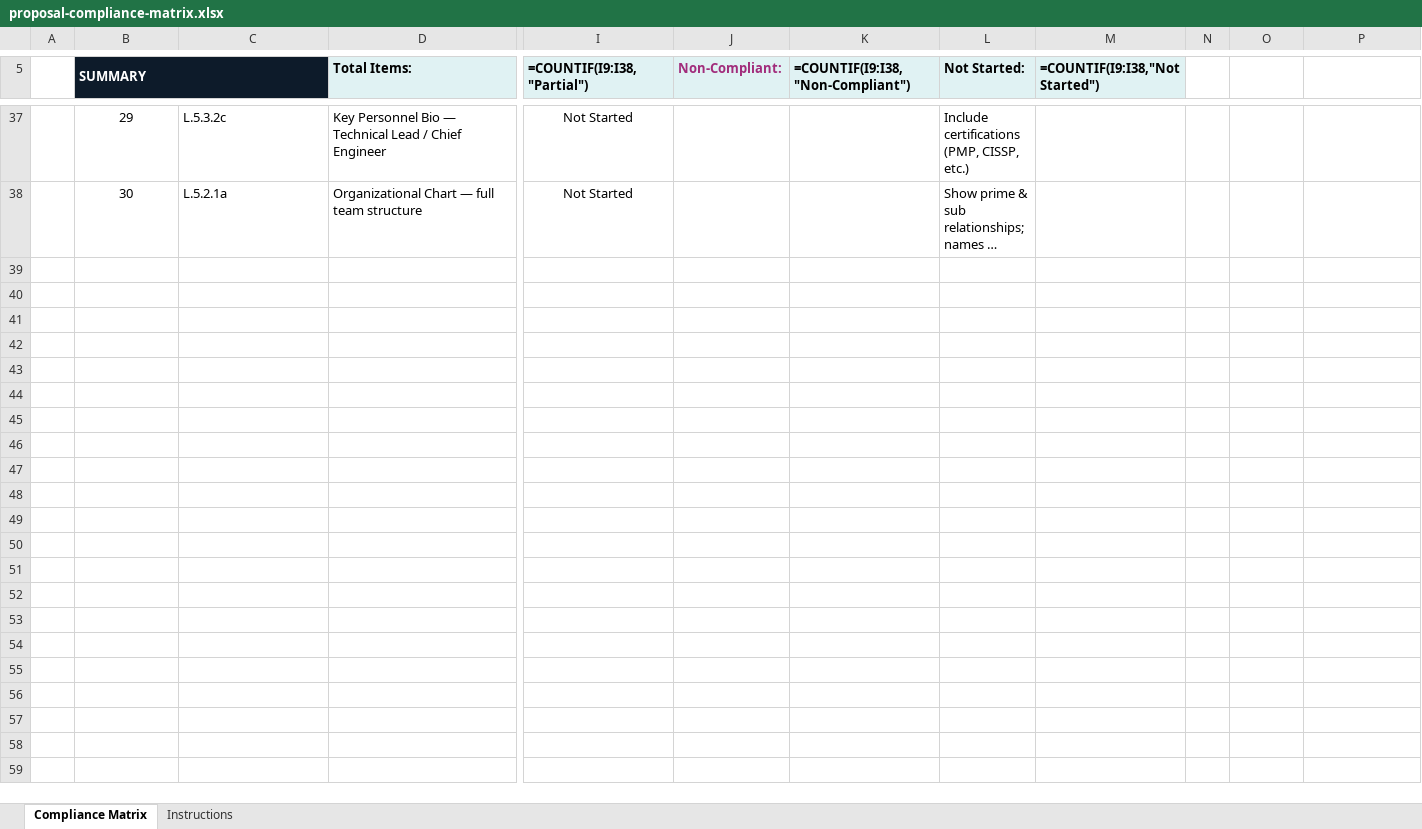
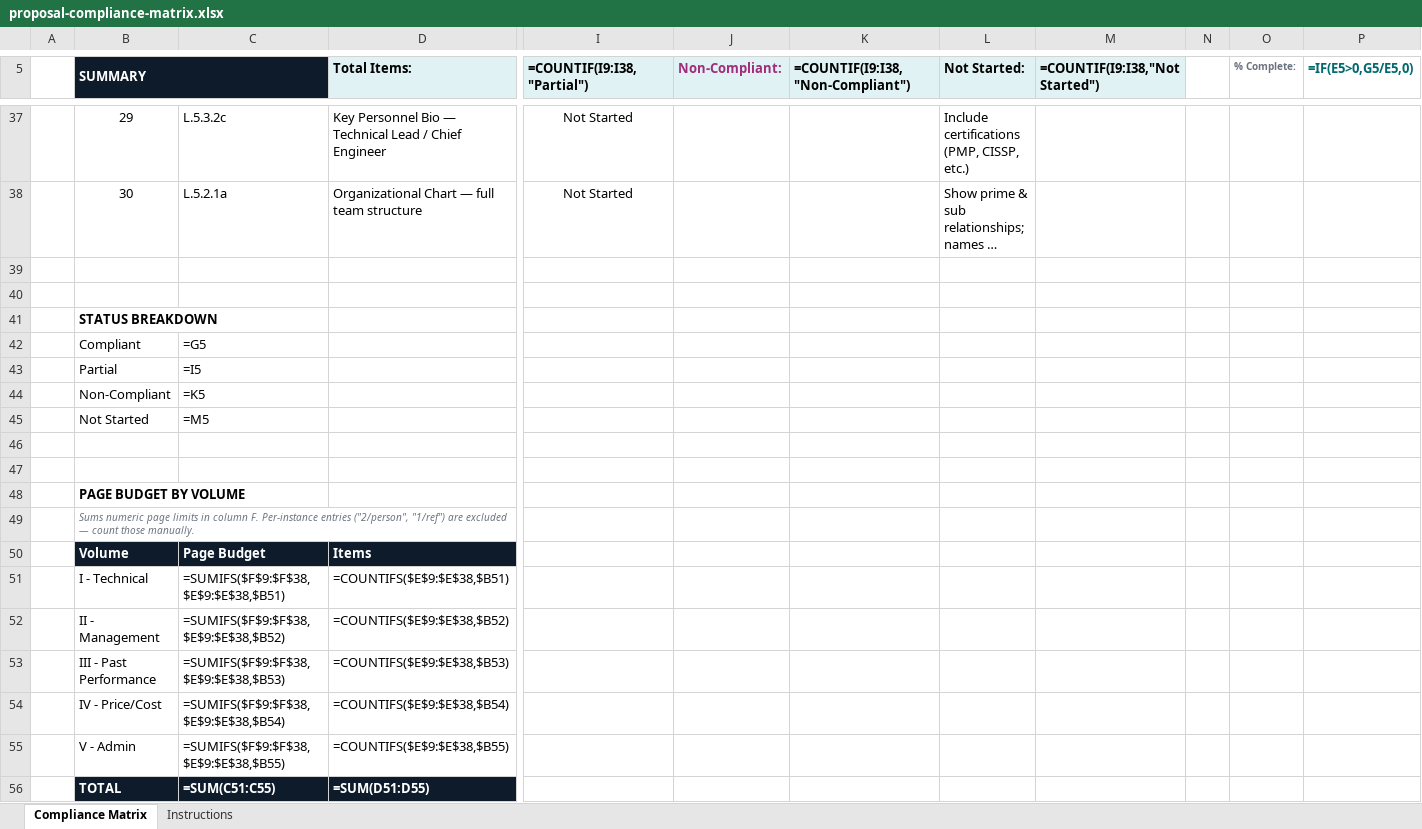
Before and after one commit to jumpmasterguy/acq-pro, an Excel workbook: client/public/products/pack2-proposal-toolkit/proposal-compliance-matrix.xlsx, sheet Compliance Matrix, drawn as a sheet; only a part is shown, gaps mark what is left out; long unchanged cells end in …; values as stored, in another font and other column widths than the file's, no borders; formulas without a stored value are shown as written; charts and pictures and conditional formats not drawn; rows hold the shown columns only; the diff names each change by its address in the sheet, - before the commit and + after, or states it on an @@ line.

Commit message:
Pack 2: fix CLIN total bug, add compliance/coverage/recency tooling
Fixes a real bug and raises the five Proposal Toolkit tools to the same
bar as Pack 1 — every tool now produces something a proposal manager
can act on or print, not just a table to fill in.

pricing-volume-checklist
- BUG: CLIN Pricing Template summed the Unit Price column (G21), adding
  $/MO + $/HR + $/LOT into a meaningless number. Removed; year columns
  and Total are the real rollups. Noted why on the sheet.

proposal-compliance-matrix
- Added % Complete to the summary strip.
- Added Page Budget by Volume — the page limits were tracked per item but
  never totaled, and blowing a volume page limit is a common
  disqualifier. Per-instance limits (2/person, 1/ref) are excluded and
  called out.
- Converted 20 numeric page limits from text to real numbers so they sum.
- Added a status breakdown block + chart.

win-theme-development
- Theme Matrix counted themes per evaluation factor but never flagged a
  weighted factor with zero coverage. Added a GAP/OK check row with red
  highlighting on gaps.

past-performance-template
- Added a Recency Check reading the end year from Period of Performance:
  Current / AGING over 3 yrs / STALE over 5 yrs, per the FAR 15.305
  recency window most RFPs define.

section-lm-decoder
- Weights were text ('15%') so they could not be validated. Added a
  numeric weight column with a total that flags anything not summing to
  100%. Past Performance carries its 20% at the parent row since its
  sub-factors are confidence-rated, not numerically weighted.

Added the single-org license note to all five. Verified every file
recalculates with zero formula errors, and confirmed the GAP flag fires
by clearing a factor's coverage.

```diff
--- a/client/public/products/pack2-proposal-toolkit/proposal-compliance-matrix.xlsx (sheet Compliance Matrix)
+++ b/client/public/products/pack2-proposal-toolkit/proposal-compliance-matrix.xlsx (sheet Compliance Matrix)
-O5: (empty)
+O5: % Complete:
-P5: (empty)
+P5: =IF(E5>0,G5/E5,0)
+row 39: (empty)
+row 40: (empty)
+row 41:  | STATUS BREAKDOWN
+row 42:  | Compliant | =G5
+row 43:  | Partial | =I5
+row 44:  | Non-Compliant | =K5
+row 45:  | Not Started | =M5
+row 46: (empty)
+row 47: (empty)
+row 48:  | PAGE BUDGET BY VOLUME
+row 49:  | Sums numeric page limits in column F. Per-instance entries ("2/person", "1/ref") are excluded — count those manually.
+row 50:  | Volume | Page Budget | Items
+row 51:  | I - Technical | =SUMIFS($F$9:$F$38,$E$9:$E$38,$B51) | =COUNTIFS($E$9:$E$38,$B51)
+row 52:  | II - Management | =SUMIFS($F$9:$F$38,$E$9:$E$38,$B52) | =COUNTIFS($E$9:$E$38,$B52)
+row 53:  | III - Past Performance | =SUMIFS($F$9:$F$38,$E$9:$E$38,$B53) | =COUNTIFS($E$9:$E$38,$B53)
+row 54:  | IV - Price/Cost | =SUMIFS($F$9:$F$38,$E$9:$E$38,$B54) | =COUNTIFS($E$9:$E$38,$B54)
+row 55:  | V - Admin | =SUMIFS($F$9:$F$38,$E$9:$E$38,$B55) | =COUNTIFS($E$9:$E$38,$B55)
+row 56:  | TOTAL | =SUM(C51:C55) | =SUM(D51:D55)
```
Also changed, not shown: sheet Instructions, charts or pictures, client/public/products/pack2-proposal-toolkit/past-performance-template.xlsx, client/public/products/pack2-proposal-toolkit/section-lm-decoder.xlsx, 7 other files.
